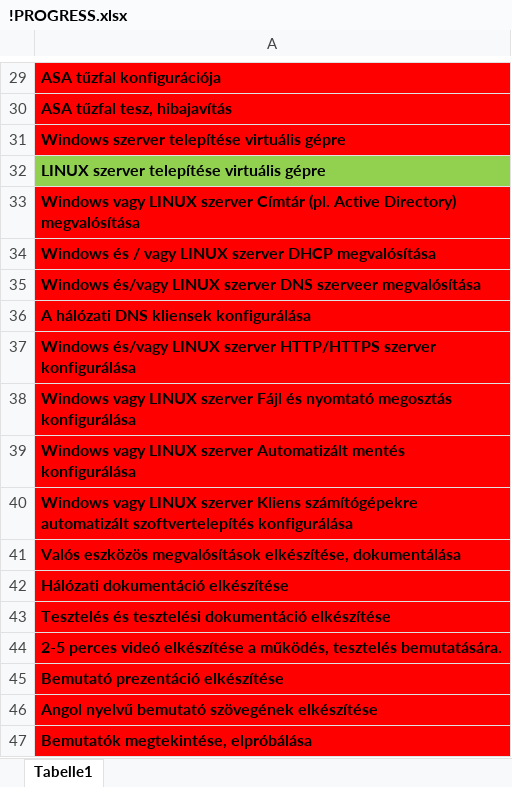
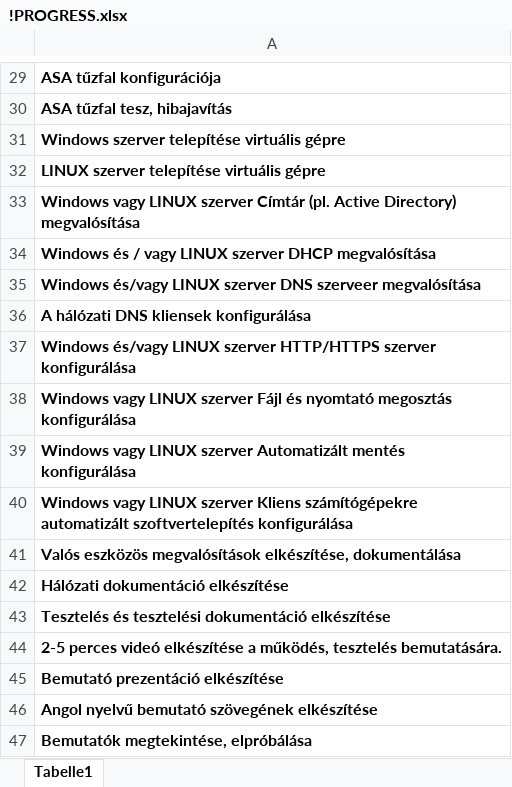
Before and after one commit to I-Izumi/aromas-cubanos, an Excel workbook: Documentations/_PROGRESS/!PROGRESS.xlsx, sheet Tabelle1, drawn as a sheet; only a part is shown, gaps mark what is left out; values as stored, in another font and other column widths than the file's, no borders; the diff covers the shown part only; the diff names each change by its address in the sheet, - before the commit and + after, or states it on an @@ line.

```diff
--- a/Documentations/_PROGRESS/!PROGRESS.xlsx (sheet Tabelle1)
+++ b/Documentations/_PROGRESS/!PROGRESS.xlsx (sheet Tabelle1)
-A29:A31 fill: #FF0000
+A29:A31 fill: none
-A32 fill: #92D050
+A32 fill: none
-A33:A47 fill: #FF0000
+A33:A47 fill: none
```
Also changed, not shown: cell formats elsewhere in this sheet, Documentations/VLANs/VLSM-tablazat.xlsx.
